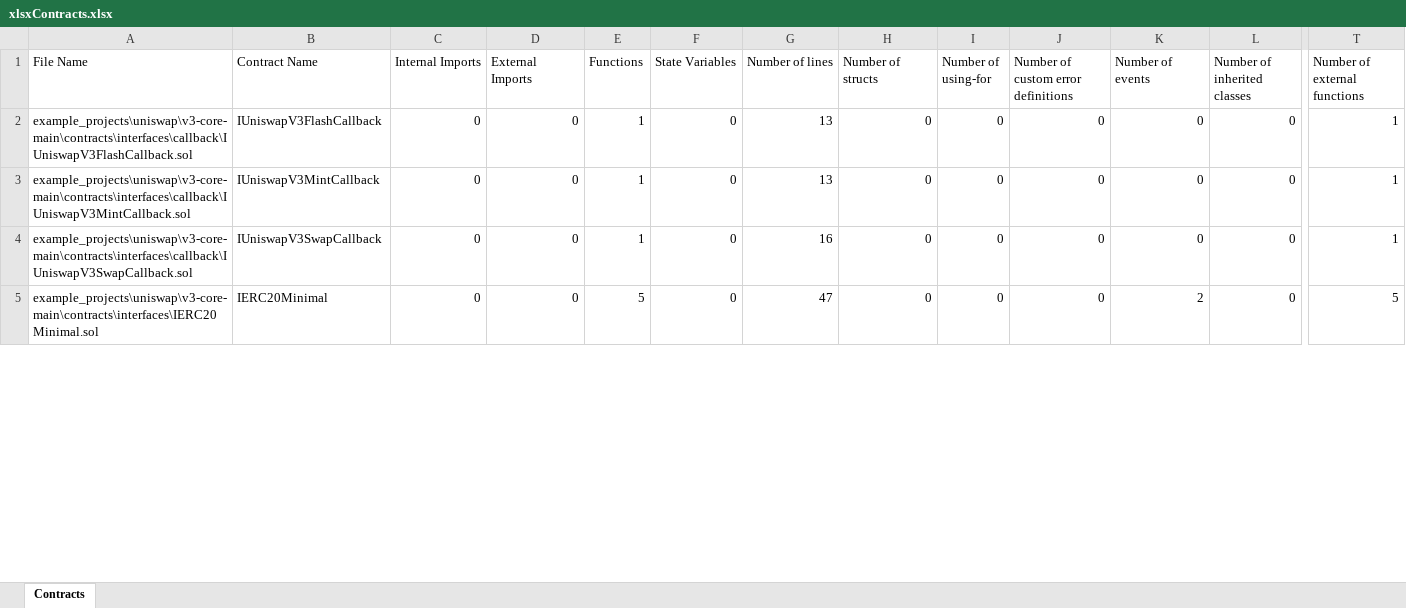
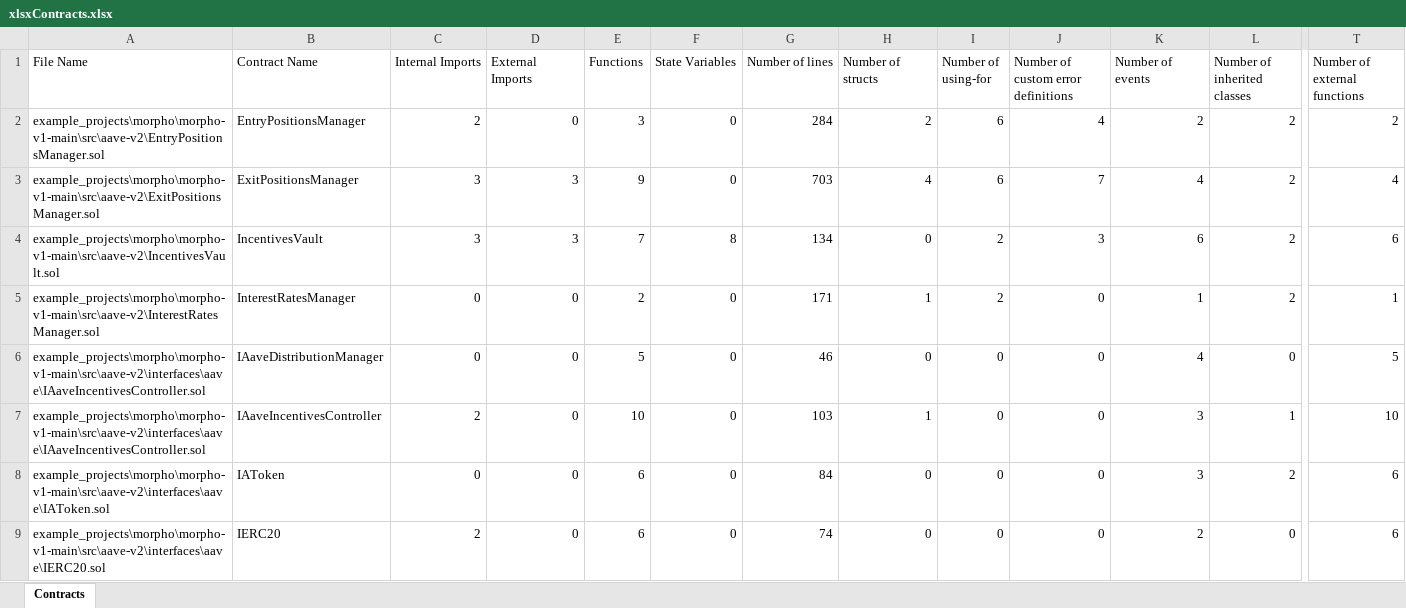
Before and after one commit to umitbasak/graduation_project, an Excel workbook: sheets/xlsxContracts.xlsx, sheet Contracts, drawn as a sheet; only a part is shown, gaps mark what is left out; values as stored, in another font and other column widths than the file's, no borders; addresses are those after the commit; rows hold the shown columns only; the diff covers the shown part only; the diff names each change by its address in the sheet, - before the commit and + after, or states it on an @@ line.

```diff
--- a/sheets/xlsxContracts.xlsx (sheet Contracts)
+++ b/sheets/xlsxContracts.xlsx (sheet Contracts)
+row 2: example_projects\morpho\morpho-v1-main\src\aave-v2\EntryPositionsManager.sol | EntryPositionsManager | 2 | 0 | 3 | 0 | 284 | 2 | 6 | 4 | 2 | 2 | 2
+row 3: example_projects\morpho\morpho-v1-main\src\aave-v2\ExitPositionsManager.sol | ExitPositionsManager | 3 | 3 | 9 | 0 | 703 | 4 | 6 | 7 | 4 | 2 | 4
+row 4: example_projects\morpho\morpho-v1-main\src\aave-v2\IncentivesVault.sol | IncentivesVault | 3 | 3 | 7 | 8 | 134 | 0 | 2 | 3 | 6 | 2 | 6
+row 5: example_projects\morpho\morpho-v1-main\src\aave-v2\InterestRatesManager.sol | InterestRatesManager | 0 | 0 | 2 | 0 | 171 | 1 | 2 | 0 | 1 | 2 | 1
-A6 (File Name): example_projects\uniswap\v3-core-main\contracts\interfaces\callback\IUniswapV3FlashCallback.sol
+A6 (File Name): example_projects\morpho\morpho-v1-main\src\aave-v2\interfaces\aave\IAaveIncentivesController.sol
-B6 (Contract Name): IUniswapV3FlashCallback
+B6 (Contract Name): IAaveDistributionManager
-E6 (Functions): 1
+E6 (Functions): 5
-G6 (Number of lines): 13
+G6 (Number of lines): 46
-K6 (Number of events): 0
+K6 (Number of events): 4
-T6 (Number of external functions): 1
+T6 (Number of external functions): 5
-A7 (File Name): example_projects\uniswap\v3-core-main\contracts\interfaces\callback\IUniswapV3MintCallback.sol
+A7 (File Name): example_projects\morpho\morpho-v1-main\src\aave-v2\interfaces\aave\IAaveIncentivesController.sol
-B7 (Contract Name): IUniswapV3MintCallback
+B7 (Contract Name): IAaveIncentivesController
-C7 (Internal Imports): 0
+C7 (Internal Imports): 2
-E7 (Functions): 1
+E7 (Functions): 10
-G7 (Number of lines): 13
+G7 (Number of lines): 103
-H7 (Number of structs): 0
+H7 (Number of structs): 1
-K7:K8 (Number of events): 0
+K7:K8 (Number of events): 3
-L7 (Number of inherited classes): 0
+L7 (Number of inherited classes): 1
-T7 (Number of external functions): 1
+T7 (Number of external functions): 10
-A8 (File Name): example_projects\uniswap\v3-core-main\contracts\interfaces\callback\IUniswapV3SwapCallback.sol
+A8 (File Name): example_projects\morpho\morpho-v1-main\src\aave-v2\interfaces\aave\IAToken.sol
-B8 (Contract Name): IUniswapV3SwapCallback
+B8 (Contract Name): IAToken
-E8 (Functions): 1
+E8 (Functions): 6
-G8 (Number of lines): 16
+G8 (Number of lines): 84
-L8 (Number of inherited classes): 0
+L8 (Number of inherited classes): 2
-T8 (Number of external functions): 1
+T8 (Number of external functions): 6
-A9 (File Name): example_projects\uniswap\v3-core-main\contracts\interfaces\IERC20Minimal.sol
+A9 (File Name): example_projects\morpho\morpho-v1-main\src\aave-v2\interfaces\aave\IERC20.sol
-B9 (Contract Name): IERC20Minimal
+B9 (Contract Name): IERC20
-C9 (Internal Imports): 0
+C9 (Internal Imports): 2
-E9 (Functions): 5
+E9 (Functions): 6
-G9 (Number of lines): 47
+G9 (Number of lines): 74
-T9 (Number of external functions): 5
+T9 (Number of external functions): 6
```
Also changed, not shown: 20 added rows, 10 removed rows and 400 edited cells elsewhere in this sheet, sheets/finalContractMetrics.xlsx, sheets/xlsxFunctions.xlsx, 6 other files.
